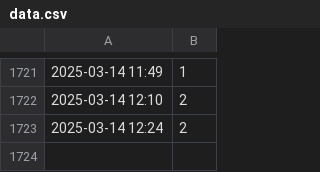
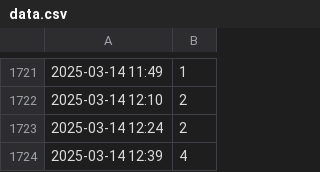
Before and after one commit to thr3a/selfit-log, a CSV file: data.csv, drawn as a sheet; only a part is shown, gaps mark what is left out.

```diff
--- a/data.csv
+++ b/data.csv
@@ -1723 +1723,2 @@
 2025-03-14 12:24,2
+2025-03-14 12:39,4
```
